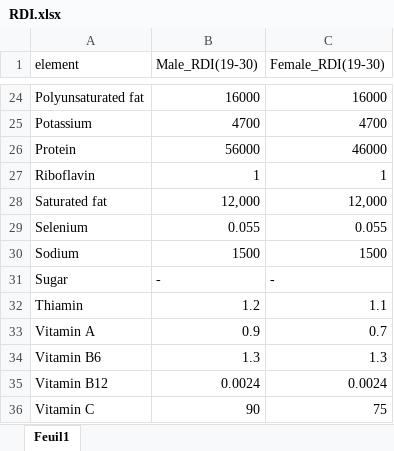
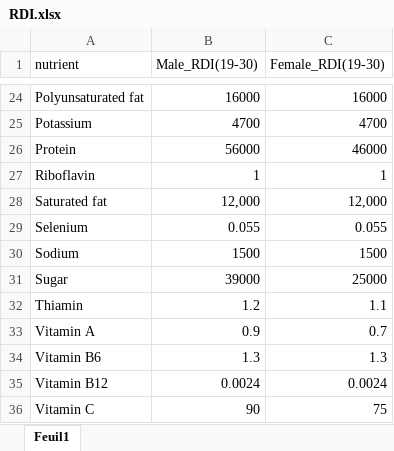
Before and after one commit to epfl-ada-2018/Project, an Excel workbook: data/RDI.xlsx, sheet Feuil1, drawn as a sheet; only a part is shown, gaps mark what is left out; values as stored, in another font and other column widths than the file's, no borders; the diff names each change by its address in the sheet, - before the commit and + after, or states it on an @@ line.

```diff
--- a/data/RDI.xlsx (sheet Feuil1)
+++ b/data/RDI.xlsx (sheet Feuil1)
-A1: element
+A1: nutrient
-B31 (Male_RDI(19-30)): -
+B31 (Male_RDI(19-30)): 39000
-C31 (Female_RDI(19-30)): -
+C31 (Female_RDI(19-30)): 25000
```
Also changed, not shown: 4 other files.
